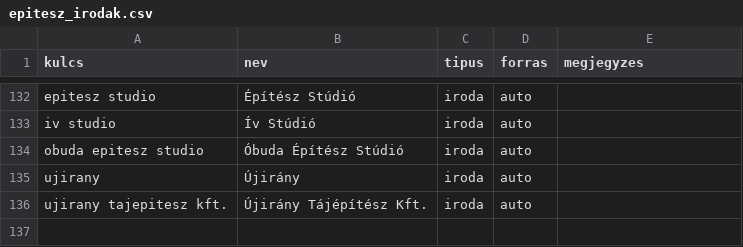
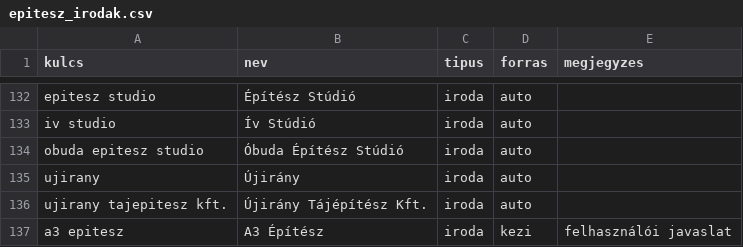
Before and after one commit to CseloAtti/budapest-by-building, a CSV file: forras/epitesz_irodak.csv, drawn as a sheet; only a part is shown, gaps mark what is left out.

```diff
--- a/forras/epitesz_irodak.csv
+++ b/forras/epitesz_irodak.csv
@@ -136 +136,2 @@ ujirany;Újirány;iroda;auto;
 ujirany tajepitesz kft.;Újirány Tájépítész Kft.;iroda;auto;
+a3 epitesz;A3 Építész;iroda;kezi;felhasználói javaslat
```
Also changed, not shown: forras/kezi_javitasok.csv, 22 other files.
